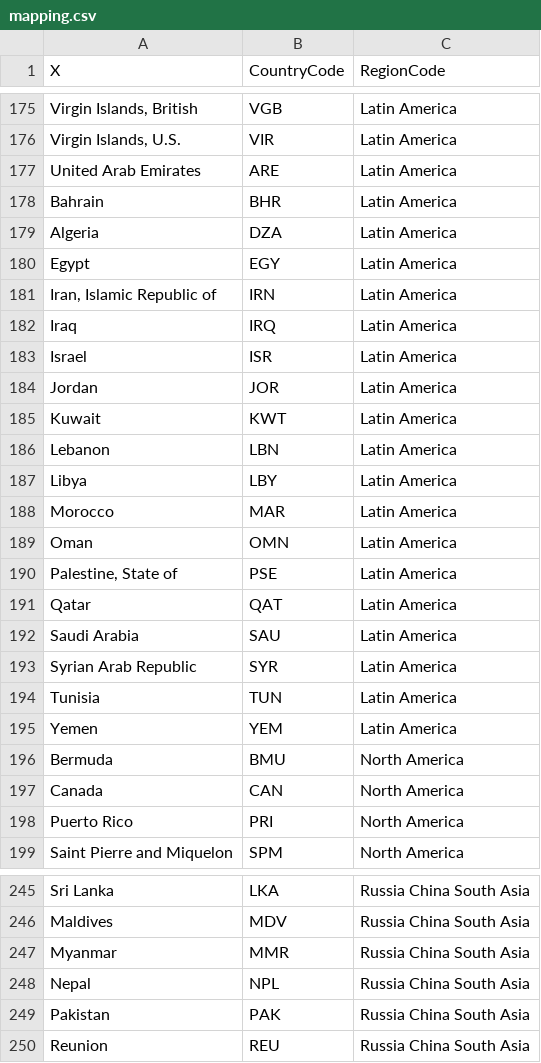
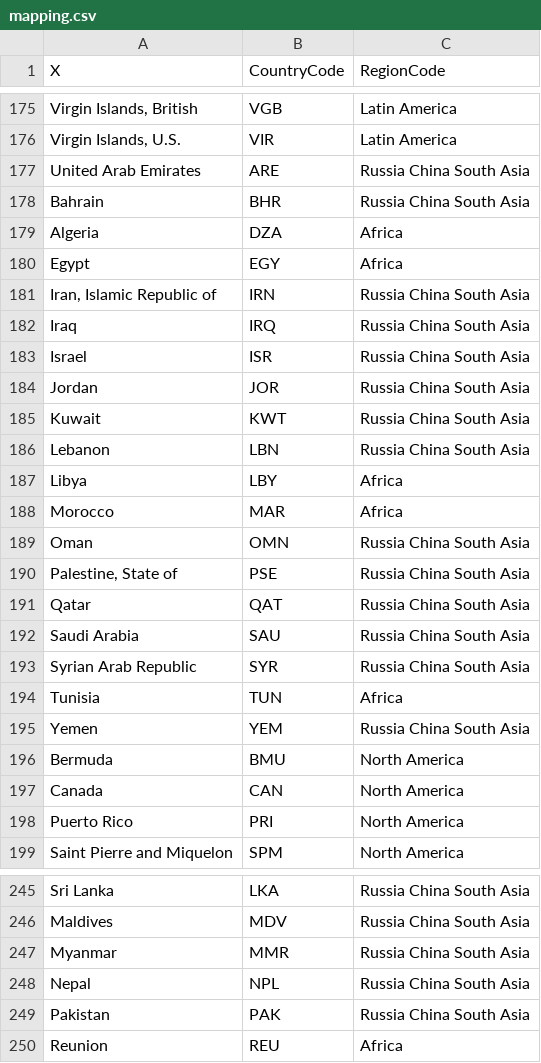
Before and after one commit to pik-piam/mrland, a CSV file: inst/extdata/ForestLossDrivers/mapping.csv, drawn as a sheet; only a part is shown, gaps mark what is left out.

```diff
--- a/inst/extdata/ForestLossDrivers/mapping.csv
+++ b/inst/extdata/ForestLossDrivers/mapping.csv
@@ -176,21 +176,21 @@ Virgin Islands, British;VGB;Latin America
 Virgin Islands, U.S.;VIR;Latin America
-United Arab Emirates;ARE;Latin America
-Bahrain;BHR;Latin America
-Algeria;DZA;Latin America
-Egypt;EGY;Latin America
-Iran, Islamic Republic of;IRN;Latin America
-Iraq;IRQ;Latin America
-Israel;ISR;Latin America
-Jordan;JOR;Latin America
-Kuwait;KWT;Latin America
-Lebanon;LBN;Latin America
-Libya;LBY;Latin America
-Morocco;MAR;Latin America
-Oman;OMN;Latin America
-Palestine, State of;PSE;Latin America
-Qatar;QAT;Latin America
-Saudi Arabia;SAU;Latin America
-Syrian Arab Republic;SYR;Latin America
-Tunisia;TUN;Latin America
-Yemen;YEM;Latin America
+United Arab Emirates;ARE;Russia China South Asia
+Bahrain;BHR;Russia China South Asia
+Algeria;DZA;Africa
+Egypt;EGY;Africa
+Iran, Islamic Republic of;IRN;Russia China South Asia
+Iraq;IRQ;Russia China South Asia
+Israel;ISR;Russia China South Asia
+Jordan;JOR;Russia China South Asia
+Kuwait;KWT;Russia China South Asia
+Lebanon;LBN;Russia China South Asia
+Libya;LBY;Africa
+Morocco;MAR;Africa
+Oman;OMN;Russia China South Asia
+Palestine, State of;PSE;Russia China South Asia
+Qatar;QAT;Russia China South Asia
+Saudi Arabia;SAU;Russia China South Asia
+Syrian Arab Republic;SYR;Russia China South Asia
+Tunisia;TUN;Africa
+Yemen;YEM;Russia China South Asia
 Bermuda;BMU;North America
@@ -249,2 +249,2 @@ Nepal;NPL;Russia China South Asia
 Pakistan;PAK;Russia China South Asia
-Reunion;REU;Russia China South Asia
+Reunion;REU;Africa
```
Also changed, not shown: inst/extdata/ForestLossDrivers/forest_loss.csv, 1 other file.
